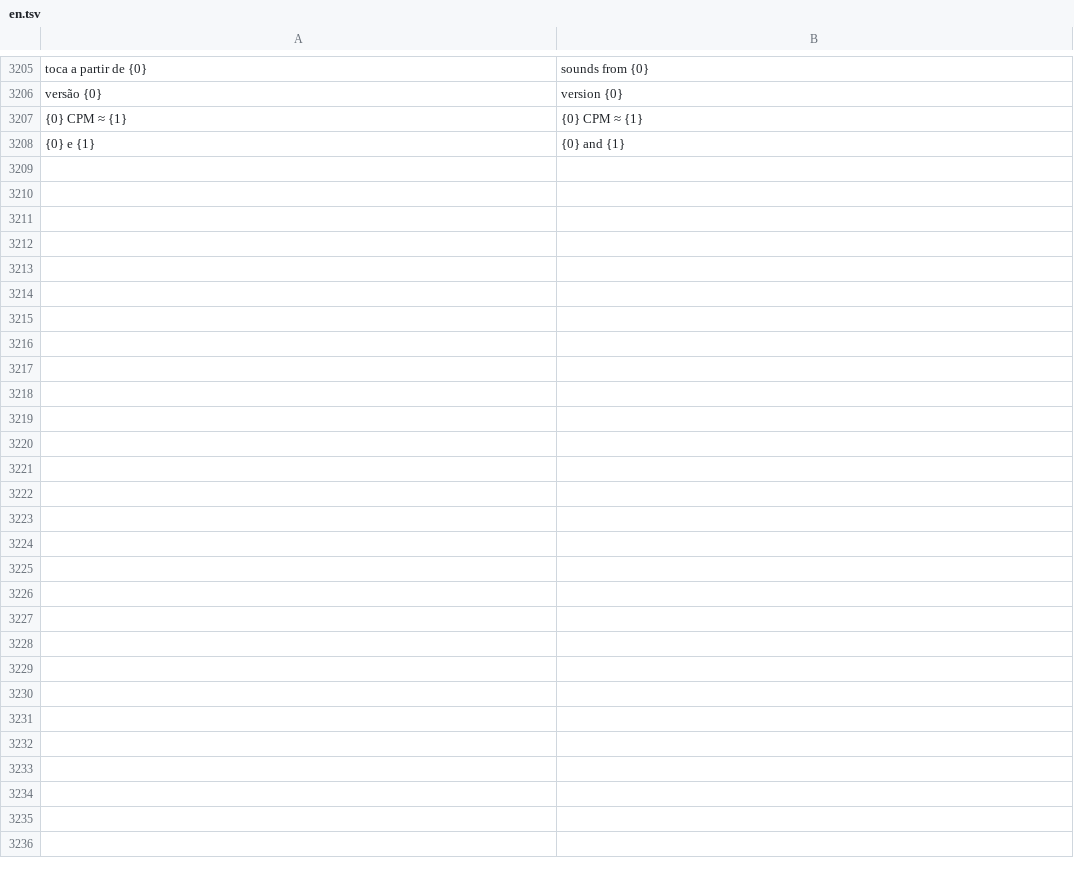
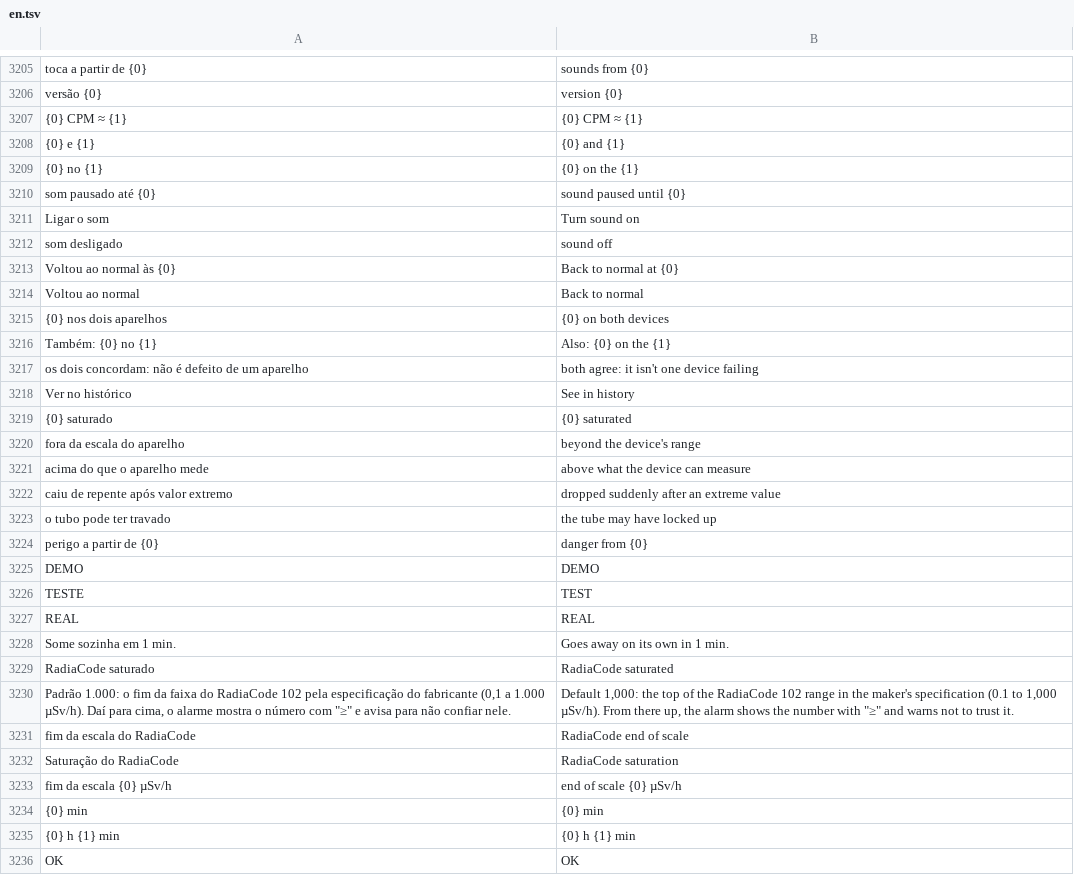
Before and after one commit to matheusAFreitas/radlog, a TSV file: internal/i18n/en.tsv, drawn as a sheet; only a part is shown, gaps mark what is left out; the diff names each change by its address in the sheet, - before the commit and + after, or states it on an @@ line.

```diff
--- a/internal/i18n/en.tsv
+++ b/internal/i18n/en.tsv
+row 3209: {0} no {1} | {0} on the {1}
+row 3210: som pausado até {0} | sound paused until {0}
+row 3211: Ligar o som | Turn sound on
+row 3212: som desligado | sound off
+row 3213: Voltou ao normal às {0} | Back to normal at {0}
+row 3214: Voltou ao normal | Back to normal
+row 3215: {0} nos dois aparelhos | {0} on both devices
+row 3216: Também: {0} no {1} | Also: {0} on the {1}
+row 3217: os dois concordam: não é defeito de um aparelho | both agree: it isn't one device failing
+row 3218: Ver no histórico | See in history
+row 3219: {0} saturado | {0} saturated
+row 3220: fora da escala do aparelho | beyond the device's range
+row 3221: acima do que o aparelho mede | above what the device can measure
+row 3222: caiu de repente após valor extremo | dropped suddenly after an extreme value
+row 3223: o tubo pode ter travado | the tube may have locked up
+row 3224: perigo a partir de {0} | danger from {0}
+row 3225: DEMO | DEMO
+row 3226: TESTE | TEST
+row 3227: REAL | REAL
+row 3228: Some sozinha em 1 min. | Goes away on its own in 1 min.
+row 3229: RadiaCode saturado | RadiaCode saturated
+row 3230: Padrão 1.000: o fim da faixa do RadiaCode 102 pela especificação do fabricante (0,1 a 1.000 µSv/h). Daí para cima, o alarme mostra o número com "≥" e avisa para não confiar nele. | Default 1,000: the top of the RadiaCode 102 range in the maker's specification (0.1 to 1,000 µSv/h). From there up, the alarm shows the number with "≥" and warns not to trust it.
+row 3231: fim da escala do RadiaCode | RadiaCode end of scale
+row 3232: Saturação do RadiaCode | RadiaCode saturation
+row 3233: fim da escala {0} µSv/h | end of scale {0} µSv/h
+row 3234: {0} min | {0} min
+row 3235: {0} h {1} min | {0} h {1} min
+row 3236: OK | OK
```
Also changed, not shown: 10 other files.
